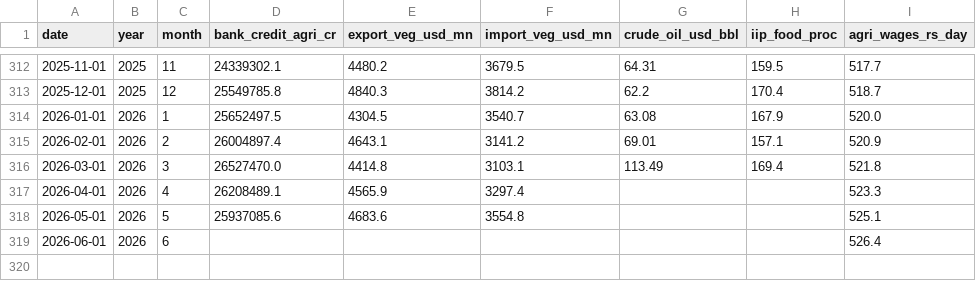
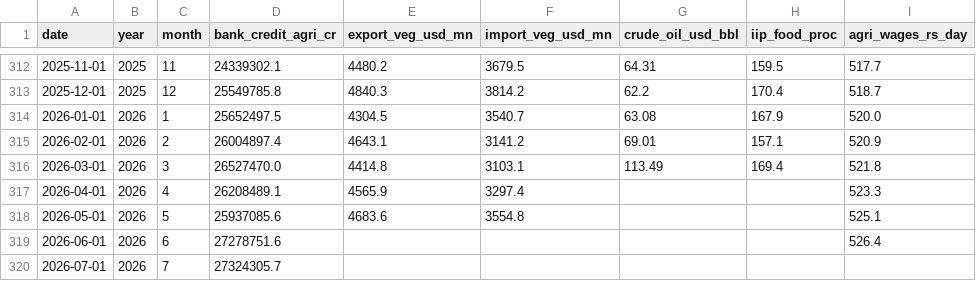
Before and after one commit to masroor01/TOP-Digital-Twin, a CSV file: data/cmie_macro/cmie_macro_2017_2025.csv, drawn as a sheet; only a part is shown, gaps mark what is left out.

Commit message:
Extend bank_credit_agri_cr through July 2026
Found the right CMIE export after five wrong ones -- the previous
"Bank Credit"-named exports (Scheme II-00080984-W/M, Bank Credit.xlsx,
Bank Credit New.xlsx) all pulled Food/Non-food-by-type or Non-food-by-
industrial-activity reports, neither of which has an Agriculture
breakdown by construction (agriculture isn't classified as an
"industrial activity", and food/non-food is a different axis entirely).

The right report is Scheme II-00984274-M.xlsx, column 4 specifically
("...Priority sector: Agriculture & allied activities") -- not column 1
("Agriculture and allied activities" without the Priority-sector
qualifier, a different, non-identical sub-series). Column 4's May-2026
value matched the existing CSV exactly (25,937,085.6 = 25,937,085.6).

Extended Jun 2026 (27,278,751.6) and Jul 2026 (27,324,305.7).
10b_Extend_Macro_2026.py's docstring updated with the full trail so a
future refresh knows which report/column to ask for directly.

```diff
--- a/data/cmie_macro/cmie_macro_2017_2025.csv
+++ b/data/cmie_macro/cmie_macro_2017_2025.csv
@@ -318,2 +318,3 @@ date,year,month,bank_credit_agri_cr,export_veg_usd_mn,import_veg_usd_mn,crude_oi
 2026-05-01,2026,5,25937085.6,4683.6,3554.8,,,525.1
-2026-06-01,2026,6,,,,,,526.4
+2026-06-01,2026,6,27278751.6,,,,,526.4
+2026-07-01,2026,7,27324305.7,,,,,
```
Also changed, not shown: 1 other file.
